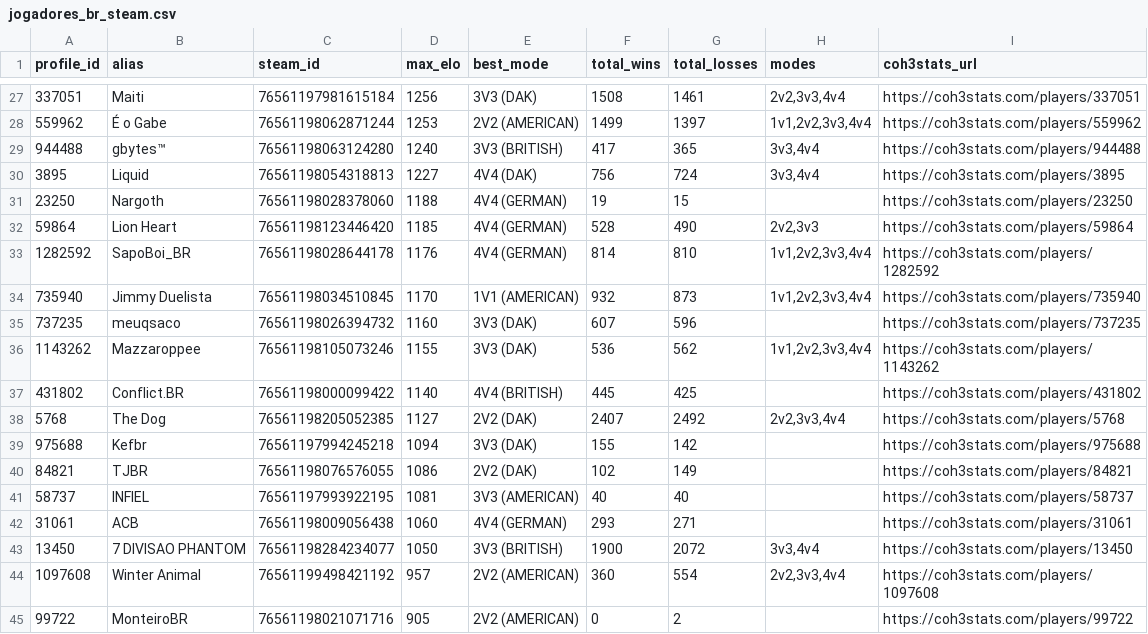
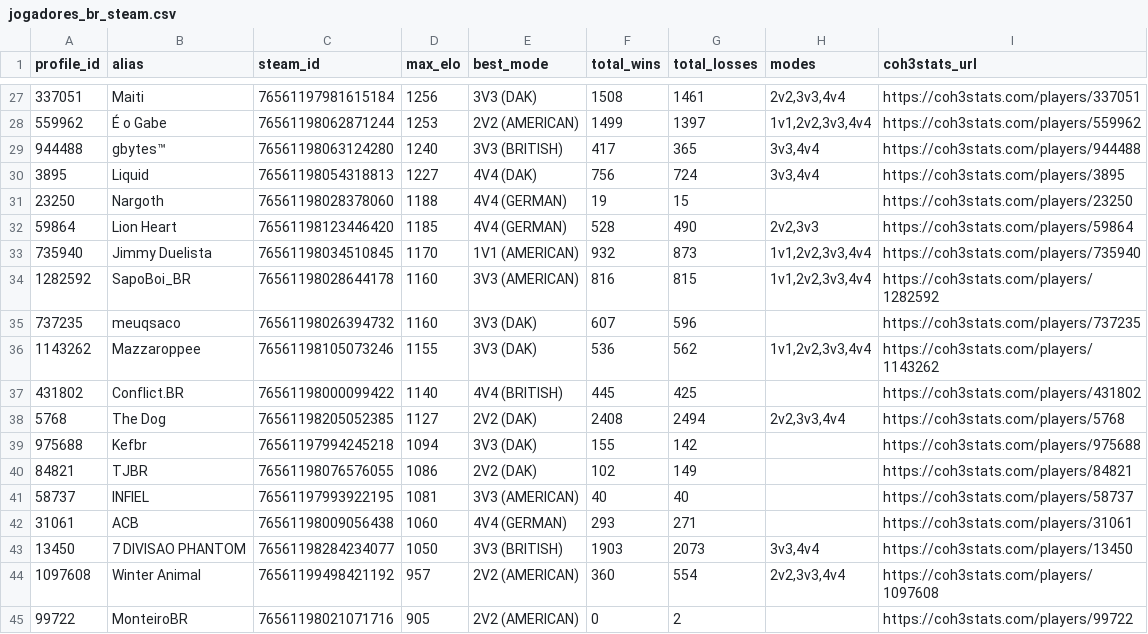
Before and after one commit to nigosky/coh3-br-ranking, a CSV file: jogadores_br_steam.csv, drawn as a sheet; only a part is shown, gaps mark what is left out; the diff covers the shown part only.

```diff
--- a/jogadores_br_steam.csv
+++ b/jogadores_br_steam.csv
@@ -32,4 +32,4 @@ profile_id,alias,steam_id,max_elo,best_mode,total_wins,total_losses,modes,coh3st
 59864,Lion Heart,76561198123446420,1185,4V4 (GERMAN),528,490,"2v2,3v3",https://coh3stats.com/players/59864
-1282592,SapoBoi_BR,76561198028644178,1176,4V4 (GERMAN),814,810,"1v1,2v2,3v3,4v4",https://coh3stats.com/players/1282592
 735940,Jimmy Duelista,76561198034510845,1170,1V1 (AMERICAN),932,873,"1v1,2v2,3v3,4v4",https://coh3stats.com/players/735940
+1282592,SapoBoi_BR,76561198028644178,1160,3V3 (AMERICAN),816,815,"1v1,2v2,3v3,4v4",https://coh3stats.com/players/1282592
 737235,meuqsaco,76561198026394732,1160,3V3 (DAK),607,596,,https://coh3stats.com/players/737235
@@ -37,3 +37,3 @@ profile_id,alias,steam_id,max_elo,best_mode,total_wins,total_losses,modes,coh3st
 431802,Conflict.BR,76561198000099422,1140,4V4 (BRITISH),445,425,,https://coh3stats.com/players/431802
-5768,The Dog,76561198205052385,1127,2V2 (DAK),2407,2492,"2v2,3v3,4v4",https://coh3stats.com/players/5768
+5768,The Dog,76561198205052385,1127,2V2 (DAK),2408,2494,"2v2,3v3,4v4",https://coh3stats.com/players/5768
 975688,Kefbr,76561197994245218,1094,3V3 (DAK),155,142,,https://coh3stats.com/players/975688
@@ -42,3 +42,3 @@ profile_id,alias,steam_id,max_elo,best_mode,total_wins,total_losses,modes,coh3st
 31061,ACB,76561198009056438,1060,4V4 (GERMAN),293,271,,https://coh3stats.com/players/31061
-13450,7 DIVISAO PHANTOM,76561198284234077,1050,3V3 (BRITISH),1900,2072,"3v3,4v4",https://coh3stats.com/players/13450
+13450,7 DIVISAO PHANTOM,76561198284234077,1050,3V3 (BRITISH),1903,2073,"3v3,4v4",https://coh3stats.com/players/13450
 1097608,Winter Animal,76561199498421192,957,2V2 (AMERICAN),360,554,"2v2,3v3,4v4",https://coh3stats.com/players/1097608
```
Also changed, not shown: 1 added row, 1 removed row and 19 edited cells elsewhere in this file, ranking_unificado_br.csv, times_arranjados_2v2_br.csv, 4 other files.
